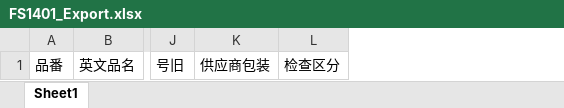
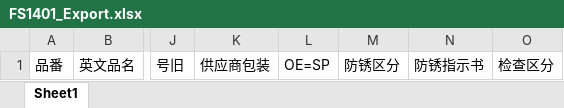
Before and after one commit to wangfang2021/bomescproject, an Excel workbook: SPPSApi/Doc/Template/FS1401_Export.xlsx, sheet Sheet1, drawn as a sheet; only a part is shown, gaps mark what is left out; values as stored, in another font and other column widths than the file's, no borders; the diff names each change by its address in the sheet, - before the commit and + after, or states it on an @@ line.

```diff
--- a/SPPSApi/Doc/Template/FS1401_Export.xlsx (sheet Sheet1)
+++ b/SPPSApi/Doc/Template/FS1401_Export.xlsx (sheet Sheet1)
+column L, row 1: OE=SP
+column M, row 1: 防锈区分
+column N, row 1: 防锈指示书
```
Also changed, not shown: 3 other files.
